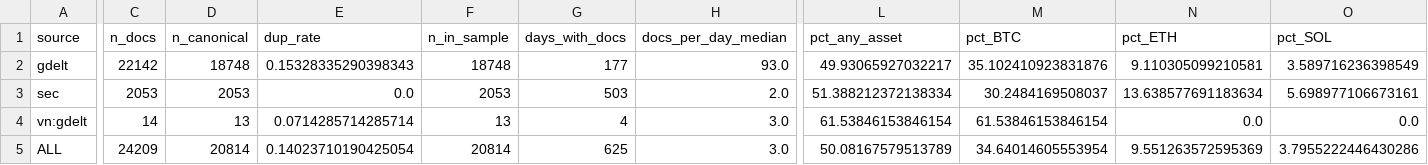
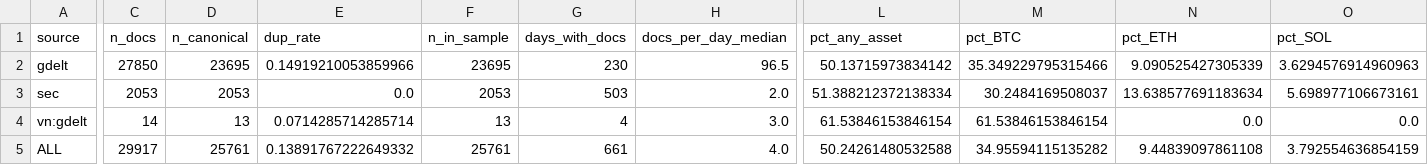
Before and after one commit to thienanpham160806-code/crypto-narrative-nlp, a CSV file: outputs/tables/corpus_stats.csv, drawn as a sheet; only a part is shown, gaps mark what is left out; the diff covers the shown part only; the diff names each change by its address in the sheet, - before the commit and + after, or states it on an @@ line.

```diff
--- a/outputs/tables/corpus_stats.csv
+++ b/outputs/tables/corpus_stats.csv
-C2 (n_docs): 22142
+C2 (n_docs): 27850
-D2 (n_canonical): 18748
+D2 (n_canonical): 23695
-E2 (dup_rate): 0.15328335290398343
+E2 (dup_rate): 0.14919210053859966
-F2 (n_in_sample): 18748
+F2 (n_in_sample): 23695
-G2 (days_with_docs): 177
+G2 (days_with_docs): 230
-H2 (docs_per_day_median): 93.0
+H2 (docs_per_day_median): 96.5
-L2 (pct_any_asset): 49.93065927032217
+L2 (pct_any_asset): 50.13715973834142
-M2 (pct_BTC): 35.102410923831876
+M2 (pct_BTC): 35.349229795315466
-N2 (pct_ETH): 9.110305099210581
+N2 (pct_ETH): 9.090525427305339
-O2 (pct_SOL): 3.589716236398549
+O2 (pct_SOL): 3.6294576914960963
-C5 (n_docs): 24209
+C5 (n_docs): 29917
-D5 (n_canonical): 20814
+D5 (n_canonical): 25761
-E5 (dup_rate): 0.14023710190425054
+E5 (dup_rate): 0.13891767222649332
-F5 (n_in_sample): 20814
+F5 (n_in_sample): 25761
-G5 (days_with_docs): 625
+G5 (days_with_docs): 661
-H5 (docs_per_day_median): 3.0
+H5 (docs_per_day_median): 4.0
-L5 (pct_any_asset): 50.08167579513789
+L5 (pct_any_asset): 50.24261480532588
-M5 (pct_BTC): 34.64014605553954
+M5 (pct_BTC): 34.95594115135282
-N5 (pct_ETH): 9.551263572595369
+N5 (pct_ETH): 9.44839097861108
-O5 (pct_SOL): 3.7955222446430286
+O5 (pct_SOL): 3.792554636854159
```
Also changed, not shown: 5 edited cells elsewhere in this file, outputs/tables/timestamp_accuracy.csv, 23 other files.
